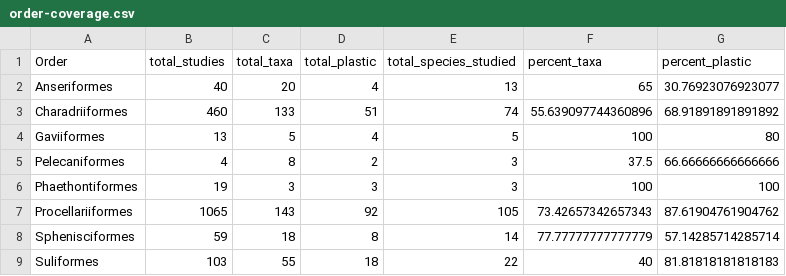
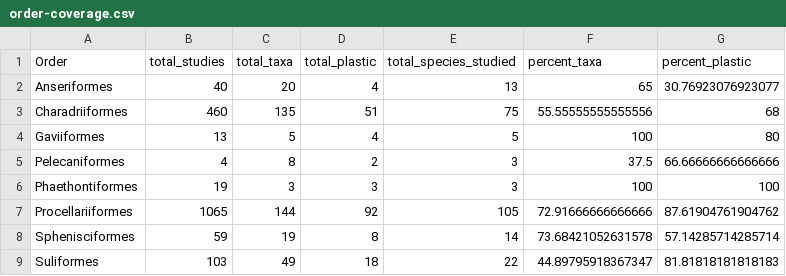
Before and after one commit to nhcooper123/PhyloPlastics, a CSV file: output/order-coverage.csv, drawn as a sheet.

```diff
--- a/output/order-coverage.csv
+++ b/output/order-coverage.csv
@@ -2,3 +2,3 @@ Order,total_studies,total_taxa,total_plastic,total_species_studied,percent_taxa,
 Anseriformes,40,20,4,13,65,30.76923076923077
-Charadriiformes,460,133,51,74,55.639097744360896,68.91891891891892
+Charadriiformes,460,135,51,75,55.55555555555556,68
 Gaviiformes,13,5,4,5,100,80
@@ -6,4 +6,4 @@ Pelecaniformes,4,8,2,3,37.5,66.66666666666666
 Phaethontiformes,19,3,3,3,100,100
-Procellariiformes,1065,143,92,105,73.42657342657343,87.61904761904762
-Sphenisciformes,59,18,8,14,77.77777777777779,57.14285714285714
-Suliformes,103,55,18,22,40,81.81818181818183
+Procellariiformes,1065,144,92,105,72.91666666666666,87.61904761904762
+Sphenisciformes,59,19,8,14,73.68421052631578,57.14285714285714
+Suliformes,103,49,18,22,44.89795918367347,81.81818181818183
```
Also changed, not shown: output/family-coverage.csv, 7 other files.
